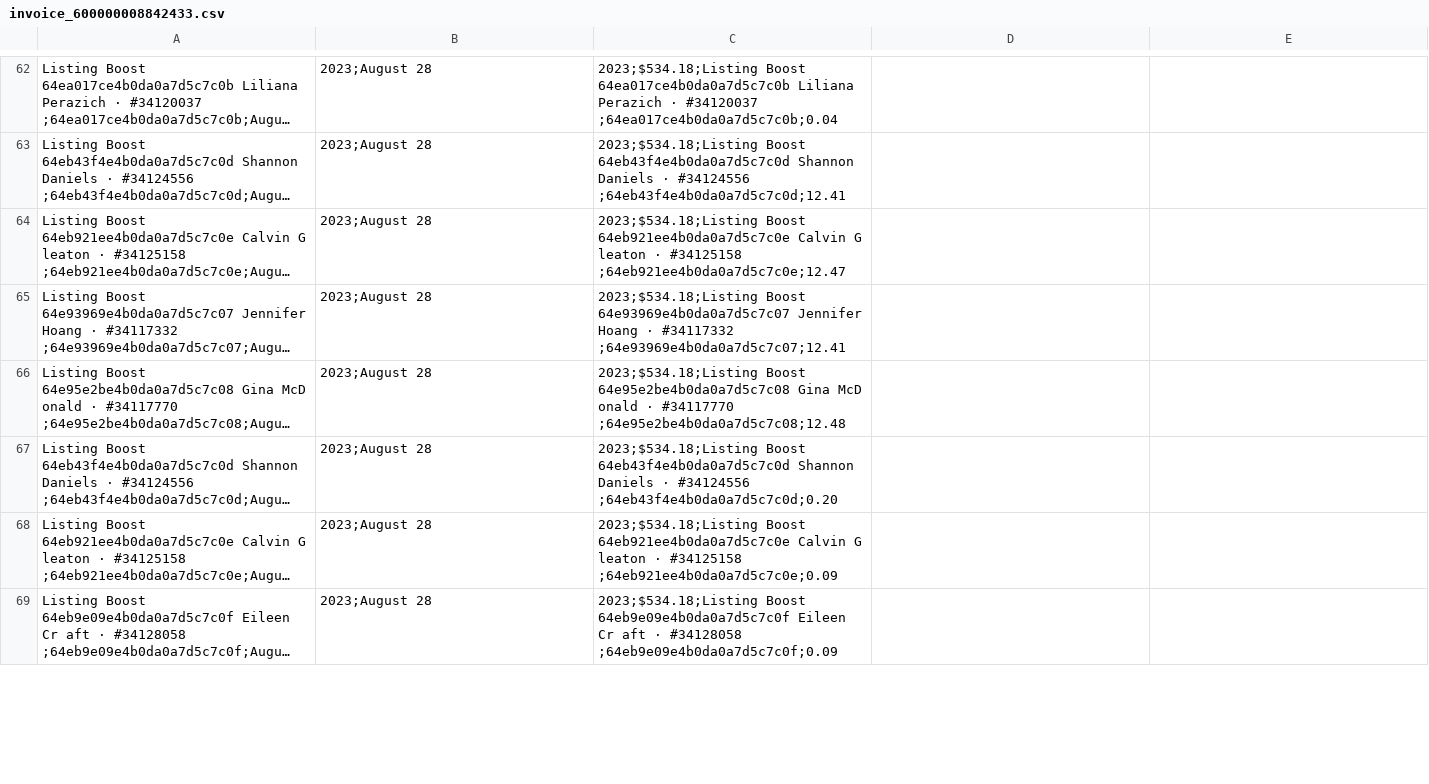
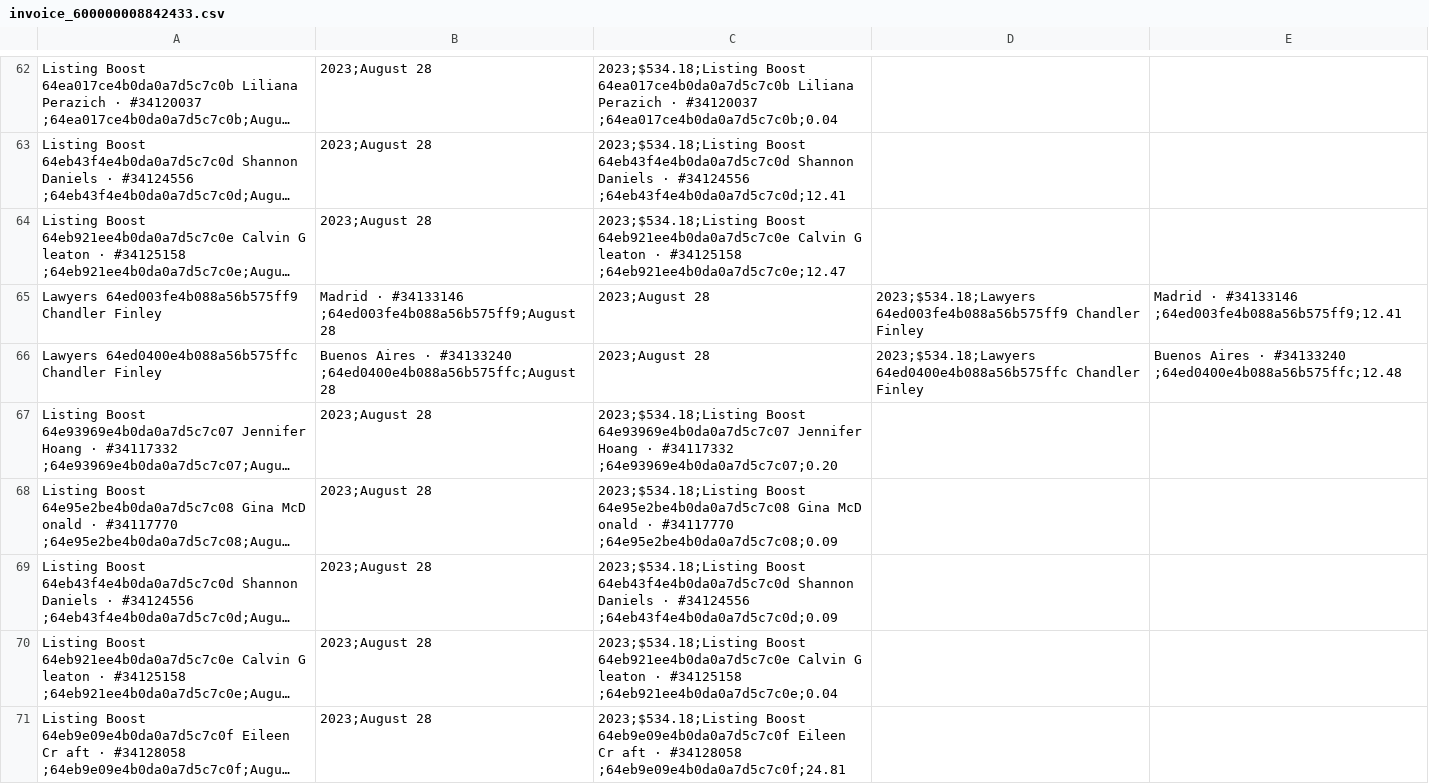
Before and after one commit to SosoTaE/parser, a CSV file: pdfs/invoice_600000008842433.csv, drawn as a sheet; only a part is shown, gaps mark what is left out; long unchanged cells end in …; addresses are those after the commit; the diff covers the shown part only; the diff names each change by its address in the sheet, - before the commit and + after, or states it on an @@ line.

```diff
--- a/pdfs/invoice_600000008842433.csv
+++ b/pdfs/invoice_600000008842433.csv
+row 65: Lawyers 64ed003fe4b088a56b575ff9 Chandler Finley | Madrid · #34133146 ;64ed003fe4b088a56b575ff9;August 28 | 2023;August 28 | 2023;$534.18;Lawyers 64ed003fe4b088a56b575ff9 Chandler Finley | Madrid · #34133146 ;64ed003fe4b088a56b575ff9;12.41
+row 66: Lawyers 64ed0400e4b088a56b575ffc Chandler Finley | Buenos Aires · #34133240 ;64ed0400e4b088a56b575ffc;August 28 | 2023;August 28 | 2023;$534.18;Lawyers 64ed0400e4b088a56b575ffc Chandler Finley | Buenos Aires · #34133240 ;64ed0400e4b088a56b575ffc;12.48
-C67: …· #34117332 ;64e93969e4b0da0a7d5c7c07;12.41
+C67: …· #34117332 ;64e93969e4b0da0a7d5c7c07;0.20
-C68: …· #34117770 ;64e95e2be4b0da0a7d5c7c08;12.48
+C68: …· #34117770 ;64e95e2be4b0da0a7d5c7c08;0.09
-C69: …· #34124556 ;64eb43f4e4b0da0a7d5c7c0d;0.20
+C69: …· #34124556 ;64eb43f4e4b0da0a7d5c7c0d;0.09
-C70: …· #34125158 ;64eb921ee4b0da0a7d5c7c0e;0.09
+C70: …· #34125158 ;64eb921ee4b0da0a7d5c7c0e;0.04
-C71: …· #34128058 ;64eb9e09e4b0da0a7d5c7c0f;0.09
+C71: …· #34128058 ;64eb9e09e4b0da0a7d5c7c0f;24.81
```
Also changed, not shown: 20 edited cells elsewhere in this file, pdfs/invoice_600000008847584.csv, 11 other files.
